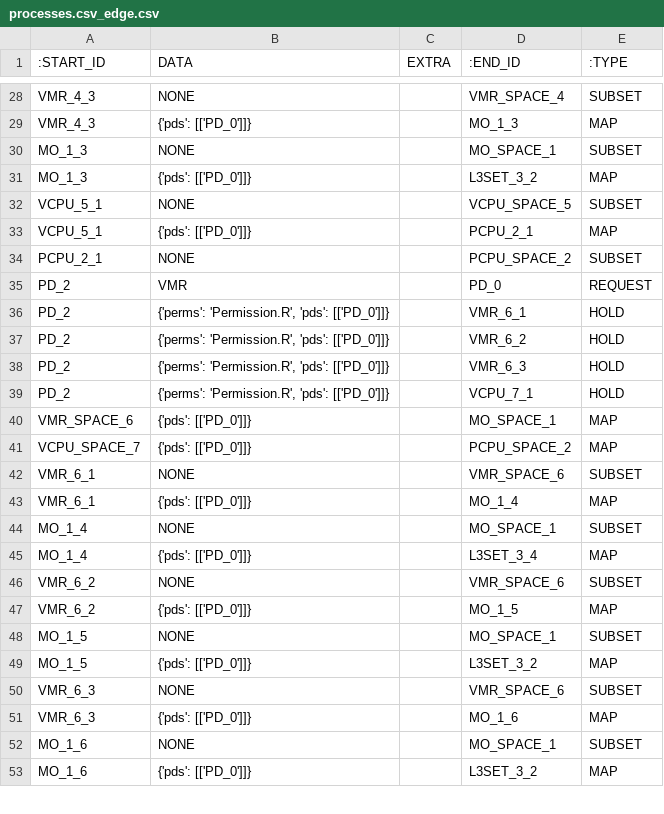
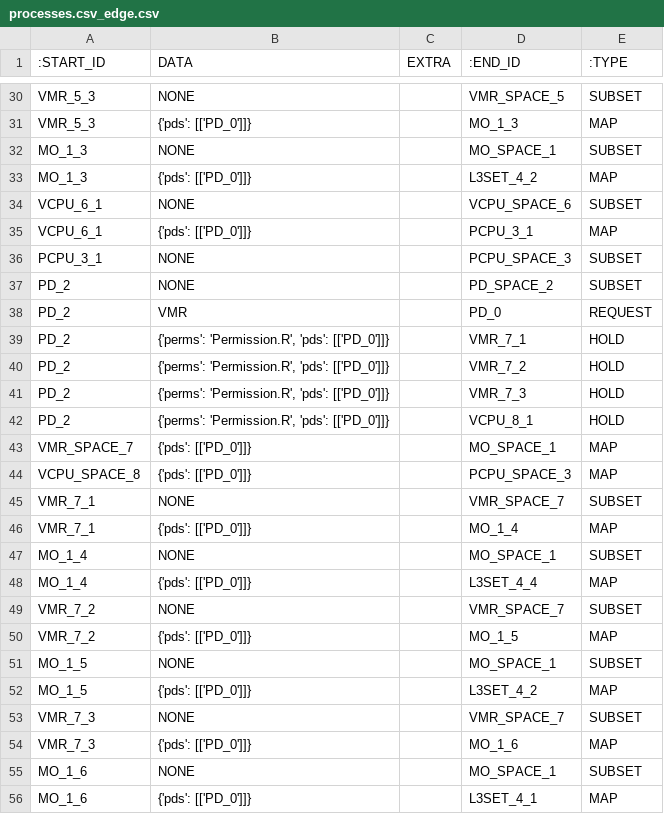
Before and after one commit to sid-agrawal/OSmosis, a CSV file: scripts/proc/outputs/cz_manual/processes.csv_dir/processes.csv_edge.csv, drawn as a sheet; only a part is shown, gaps mark what is left out; addresses are those after the commit; the diff covers the shown part only; the diff names each change by its address in the sheet, - before the commit and + after, or states it on an @@ line.

```diff
--- a/scripts/proc/outputs/cz_manual/processes.csv_dir/processes.csv_edge.csv
+++ b/scripts/proc/outputs/cz_manual/processes.csv_dir/processes.csv_edge.csv
-A30:A31 (:START_ID): VMR_4_3
+A30:A31 (:START_ID): VMR_5_3
-D30 (:END_ID): VMR_SPACE_4
+D30 (:END_ID): VMR_SPACE_5
-D33 (:END_ID): L3SET_3_2
+D33 (:END_ID): L3SET_4_2
-A34:A35 (:START_ID): VCPU_5_1
+A34:A35 (:START_ID): VCPU_6_1
-D34 (:END_ID): VCPU_SPACE_5
+D34 (:END_ID): VCPU_SPACE_6
-D35 (:END_ID): PCPU_2_1
+D35 (:END_ID): PCPU_3_1
-A36 (:START_ID): PCPU_2_1
+A36 (:START_ID): PCPU_3_1
-D36 (:END_ID): PCPU_SPACE_2
+D36 (:END_ID): PCPU_SPACE_3
+row 37: PD_2 | NONE |  | PD_SPACE_2 | SUBSET
-D39 (:END_ID): VMR_6_1
+D39 (:END_ID): VMR_7_1
-D40 (:END_ID): VMR_6_2
+D40 (:END_ID): VMR_7_2
-D41 (:END_ID): VMR_6_3
+D41 (:END_ID): VMR_7_3
-D42 (:END_ID): VCPU_7_1
+D42 (:END_ID): VCPU_8_1
-A43 (:START_ID): VMR_SPACE_6
+A43 (:START_ID): VMR_SPACE_7
-A44 (:START_ID): VCPU_SPACE_7
+A44 (:START_ID): VCPU_SPACE_8
-D44 (:END_ID): PCPU_SPACE_2
+D44 (:END_ID): PCPU_SPACE_3
-A45:A46 (:START_ID): VMR_6_1
+A45:A46 (:START_ID): VMR_7_1
-D45 (:END_ID): VMR_SPACE_6
+D45 (:END_ID): VMR_SPACE_7
-D48 (:END_ID): L3SET_3_4
+D48 (:END_ID): L3SET_4_4
-A49:A50 (:START_ID): VMR_6_2
+A49:A50 (:START_ID): VMR_7_2
-D49 (:END_ID): VMR_SPACE_6
+D49 (:END_ID): VMR_SPACE_7
-D52 (:END_ID): L3SET_3_2
+D52 (:END_ID): L3SET_4_2
-A53:A54 (:START_ID): VMR_6_3
+A53:A54 (:START_ID): VMR_7_3
-D53 (:END_ID): VMR_SPACE_6
+D53 (:END_ID): VMR_SPACE_7
-D56 (:END_ID): L3SET_3_2
+D56 (:END_ID): L3SET_4_1
```
Also changed, not shown: 2 added rows and 35 edited cells elsewhere in this file, scripts/proc/outputs/cz_manual/processes.csv, scripts/proc/outputs/cz_manual/processes.csv_dir/processes.csv_res.csv, 3 other files.
